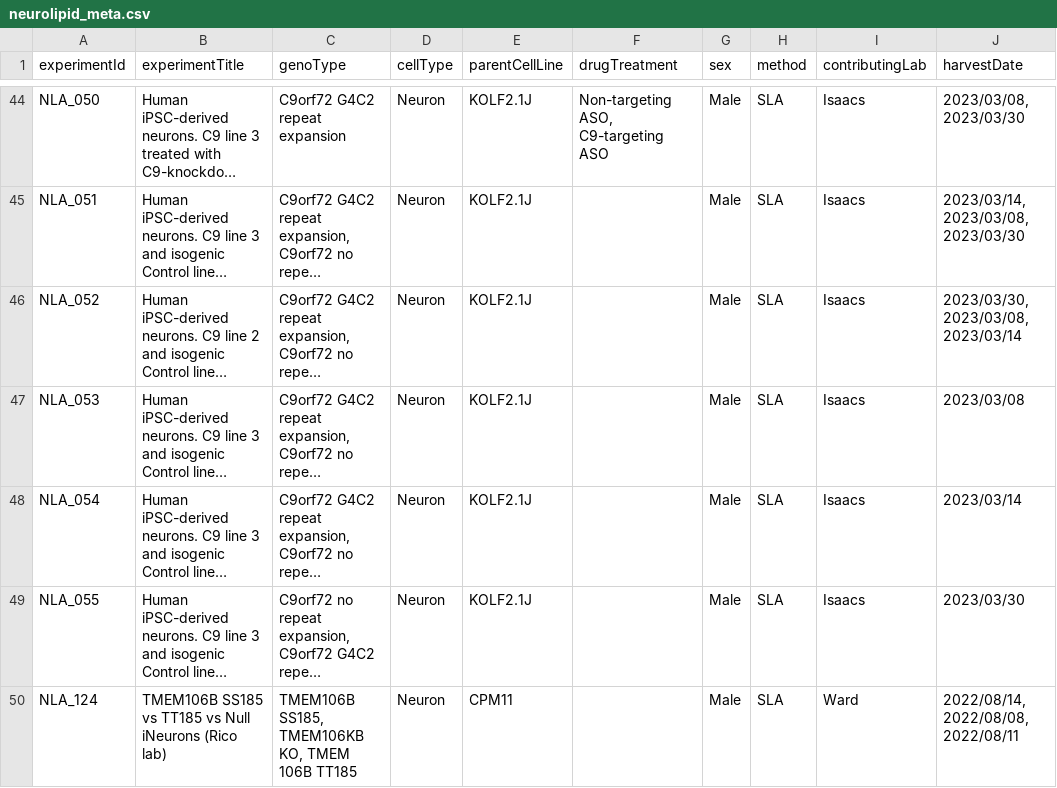
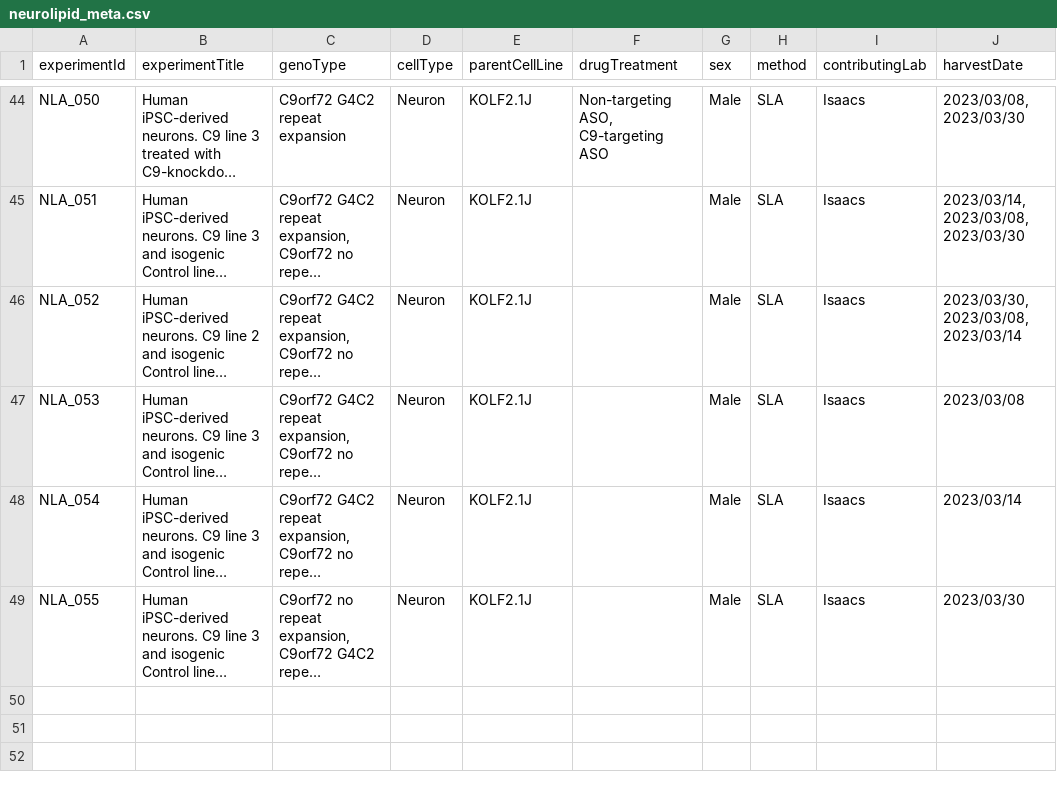
Before and after one commit to CPM-Metabolomics-Lipidomics/neurolipidatlas, a CSV file: neurolipid_meta.csv, drawn as a sheet; only a part is shown, gaps mark what is left out; long unchanged cells end in …; the diff names each change by its address in the sheet, - before the commit and + after, or states it on an @@ line.

Commit message:
Removed dummy test set.

```diff
--- a/neurolipid_meta.csv
+++ b/neurolipid_meta.csv
-row 50: NLA_124 | TMEM106B SS185 vs TT185 vs Null iNeurons (Rico lab) | TMEM106B SS185, TMEM106KB KO, TMEM 106B TT185 | Neuron | CPM11 |  | Male | SLA | Ward | 2022/08/14, 2022/08/08, 2022/08/11
```
